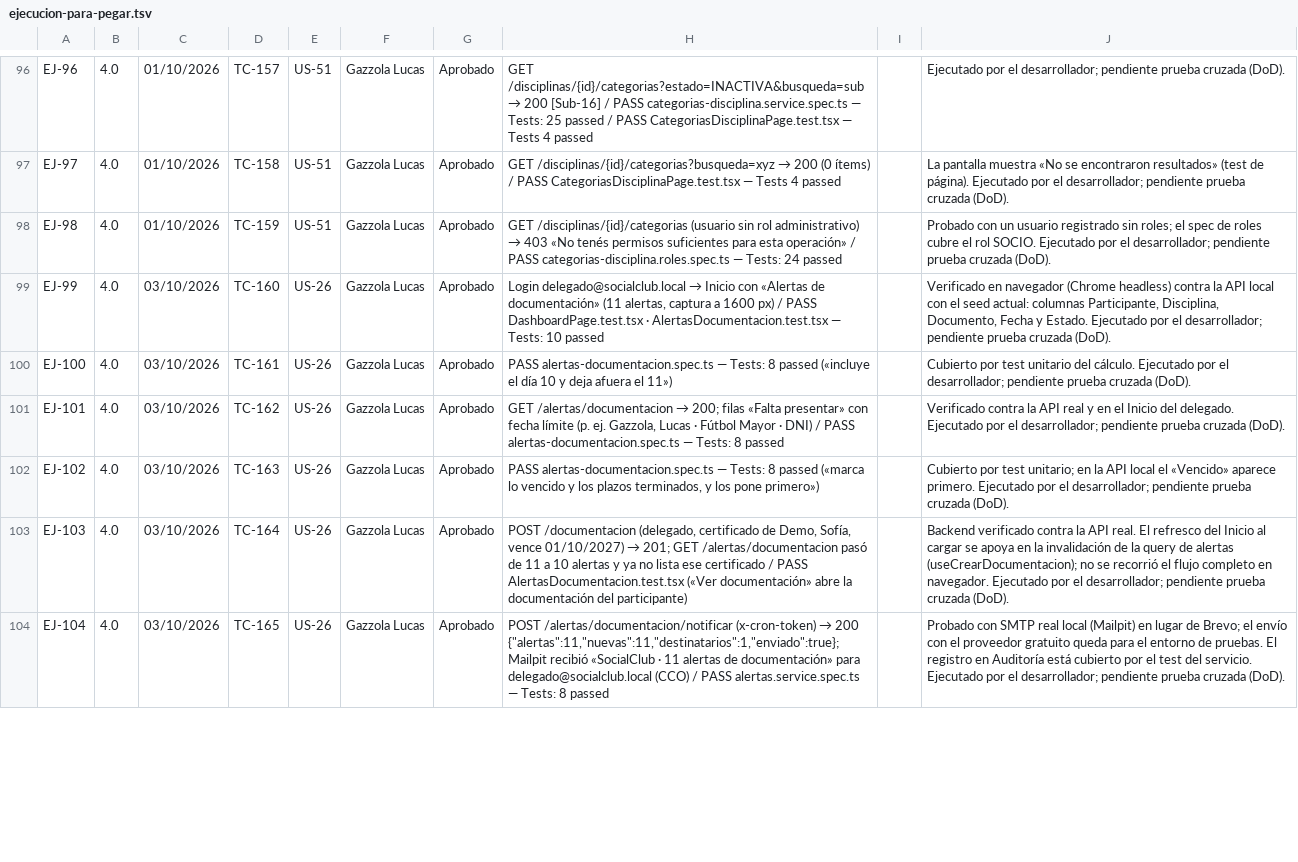
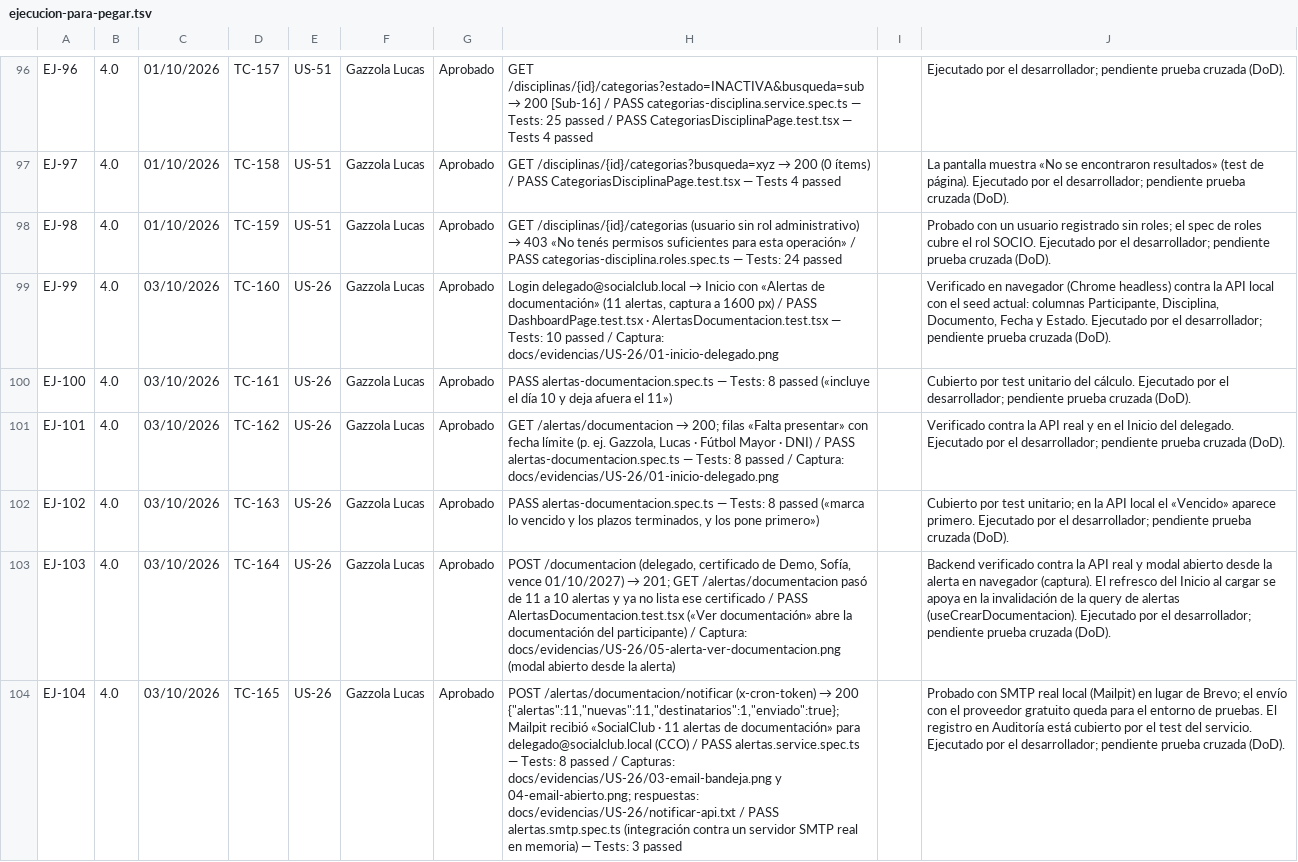
Before and after one commit to lucasgazzola/socialclub-backend, a TSV file: docs/exportables/ejecucion-para-pegar.tsv, drawn as a sheet; only a part is shown, gaps mark what is left out; the diff covers the shown part only; the diff names each change by its address in the sheet, - before the commit and + after, or states it on an @@ line.

```diff
--- a/docs/exportables/ejecucion-para-pegar.tsv
+++ b/docs/exportables/ejecucion-para-pegar.tsv
-H99: …10 passed
+H99: …10 passed / Captura: docs/evidencias/US-26/01-inicio-delegado.png
-H101: …8 passed
+H101: …8 passed / Captura: docs/evidencias/US-26/01-inicio-delegado.png
-H103: …del participante)
+H103: …del participante) / Captura: docs/evidencias/US-26/05-alerta-ver-documentacion.png (modal abierto desde la alerta)
-J103: …la API real. El refresco del Inicio al cargar se apoya en la invalidación de la query de alertas (useCrearDocumentacion); no se recorrió el flujo completo en navegador. Ejecutado por…
+J103: …la API real y modal abierto desde la alerta en navegador (captura). El refresco del Inicio al cargar se apoya en la invalidación de la query de alertas (useCrearDocumentacion). Ejecutado por…
-H104: …8 passed
+H104: …8 passed / Capturas: docs/evidencias/US-26/03-email-bandeja.png y 04-email-abierto.png; respuestas: docs/evidencias/US-26/notificar-api.txt / PASS alertas.smtp.spec.ts (integración contra un servidor SMTP real en memoria) — Tests: 3 passed
```
Also changed, not shown: 5 edited cells elsewhere in this file, docs/exportables/ejecucion-US-26.csv, docs/exportables/ejecucion.csv, 7 other files.
